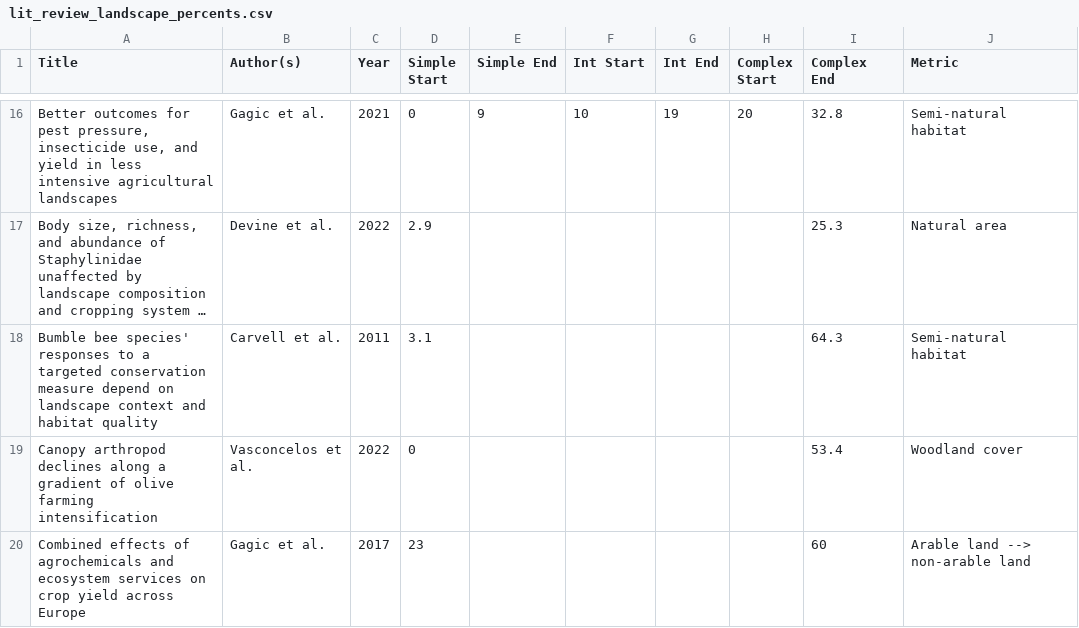
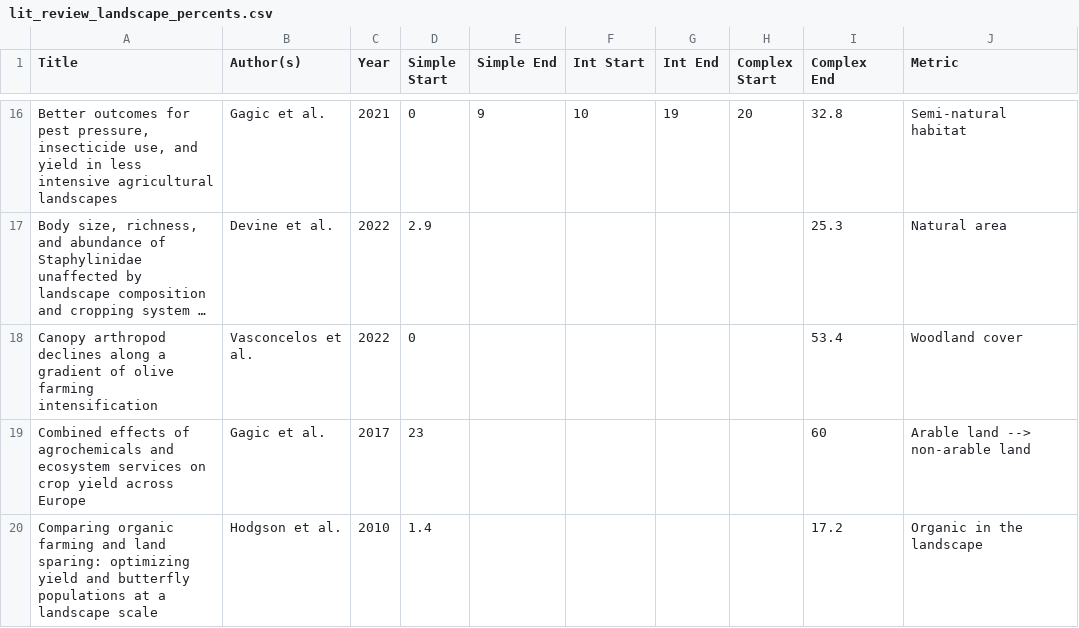
Before and after one commit to chloecho31/cornell, a CSV file: Literature_Review/Dryad Submission/Data/lit_review_landscape_percents.csv, drawn as a sheet; only a part is shown, gaps mark what is left out; the shorter side is filled out with more unchanged rows; long unchanged cells end in …; the diff names each change by its address in the sheet, - before the commit and + after, or states it on an @@ line.

```diff
--- a/Literature_Review/Dryad Submission/Data/lit_review_landscape_percents.csv
+++ b/Literature_Review/Dryad Submission/Data/lit_review_landscape_percents.csv
-row 18: Bumble bee species' responses to a targeted conservation measure depend on landscape context and habitat quality | Carvell et al. | 2011 | 3.1 |  |  |  |  | 64.3 | Semi-natural habitat
```
Also changed, not shown: Dung_Beetle/Data/2022_2024_species_data.csv, Dung_Beetle/Data/dung_beetle_diversity.csv, 14 other files.
